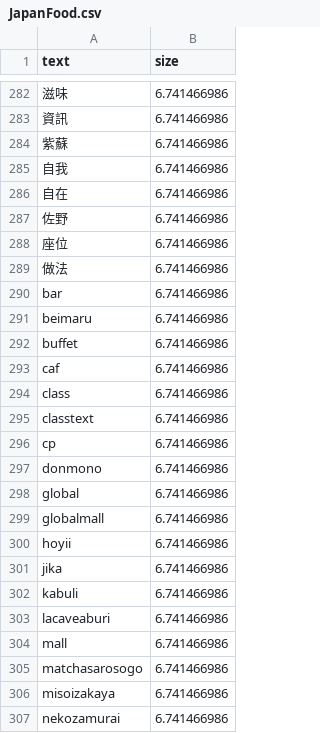
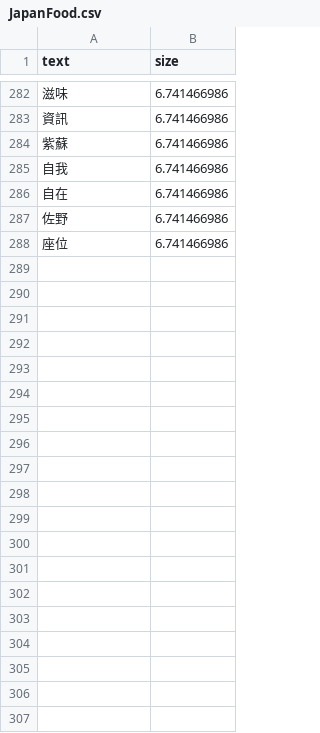
Before and after one commit to JackyKao/TravelLight, a CSV file: JapanFood.csv, drawn as a sheet; only a part is shown, gaps mark what is left out; the diff covers the shown part only; the diff names each change by its address in the sheet, - before the commit and + after, or states it on an @@ line.

Commit message:
Update JapanFood.csv

```diff
--- a/JapanFood.csv
+++ b/JapanFood.csv
-row 289: 做法 | 6.741466986
-row 290: bar | 6.741466986
-row 291: beimaru | 6.741466986
-row 292: buffet | 6.741466986
-row 293: caf | 6.741466986
-row 294: class | 6.741466986
-row 295: classtext | 6.741466986
-row 296: cp | 6.741466986
-row 297: donmono | 6.741466986
-row 298: global | 6.741466986
-row 299: globalmall | 6.741466986
-row 300: hoyii | 6.741466986
-row 301: jika | 6.741466986
-row 302: kabuli | 6.741466986
-row 303: lacaveaburi | 6.741466986
-row 304: mall | 6.741466986
-row 305: matchasarosogo | 6.741466986
-row 306: misoizakaya | 6.741466986
-row 307: nekozamurai | 6.741466986
```
Also changed, not shown: 10 removed rows elsewhere in this file.
